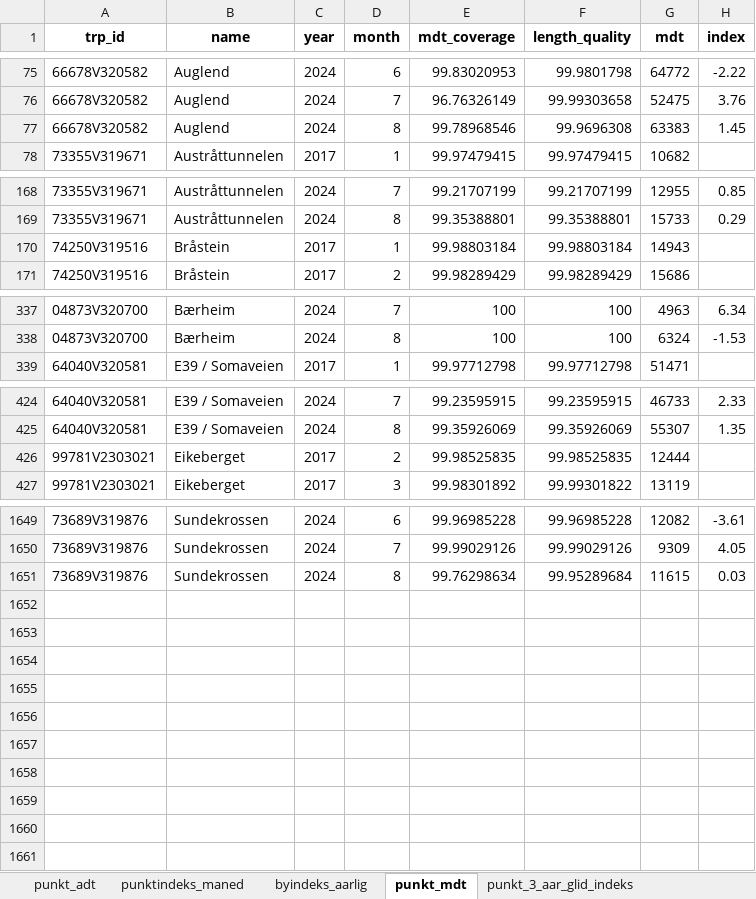
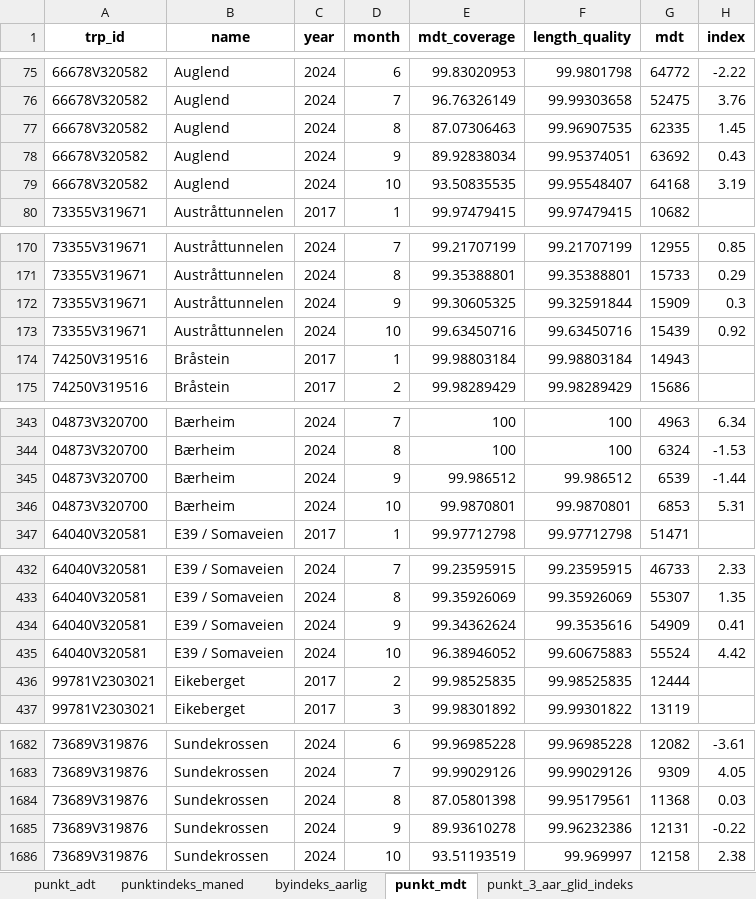
Before and after one commit to snohan/byindeks, an Excel workbook: data_indexpoints_tidy/tallmateriale_952.xlsx, sheet punkt_mdt, drawn as a sheet; only a part is shown, gaps mark what is left out; values as stored, in another font and other column widths than the file's, no borders; addresses are those after the commit; the diff covers the shown part only; the diff names each change by its address in the sheet, - before the commit and + after, or states it on an @@ line.

```diff
--- a/data_indexpoints_tidy/tallmateriale_952.xlsx (sheet punkt_mdt)
+++ b/data_indexpoints_tidy/tallmateriale_952.xlsx (sheet punkt_mdt)
-E77 (mdt_coverage): 99.78968546
+E77 (mdt_coverage): 87.07306463
-F77 (length_quality): 99.9696308
+F77 (length_quality): 99.96907535
-G77 (mdt): 63383
+G77 (mdt): 62335
+row 78: 66678V320582 | Auglend | 2024 | 9 | 89.92838034 | 99.95374051 | 63692 | 0.43
+row 79: 66678V320582 | Auglend | 2024 | 10 | 93.50835535 | 99.95548407 | 64168 | 3.19
+row 172: 73355V319671 | Austråttunnelen | 2024 | 9 | 99.30605325 | 99.32591844 | 15909 | 0.3
+row 173: 73355V319671 | Austråttunnelen | 2024 | 10 | 99.63450716 | 99.63450716 | 15439 | 0.92
+row 345: 04873V320700 | Bærheim | 2024 | 9 | 99.986512 | 99.986512 | 6539 | -1.44
+row 346: 04873V320700 | Bærheim | 2024 | 10 | 99.9870801 | 99.9870801 | 6853 | 5.31
+row 434: 64040V320581 | E39 / Somaveien | 2024 | 9 | 99.34362624 | 99.3535616 | 54909 | 0.41
+row 435: 64040V320581 | E39 / Somaveien | 2024 | 10 | 96.38946052 | 99.60675883 | 55524 | 4.42
-E1684 (mdt_coverage): 99.76298634
+E1684 (mdt_coverage): 87.05801398
-F1684 (length_quality): 99.95289684
+F1684 (length_quality): 99.95179561
-G1684 (mdt): 11615
+G1684 (mdt): 11368
+row 1685: 73689V319876 | Sundekrossen | 2024 | 9 | 89.93610278 | 99.96232386 | 12131 | -0.22
+row 1686: 73689V319876 | Sundekrossen | 2024 | 10 | 93.51193519 | 99.969997 | 12158 | 2.38
```
Also changed, not shown: 25 added rows elsewhere in this sheet, sheet punkt_3_aar_glid_indeks, sheet punktindeks_maned, sheet by_1_aar_glid_indeks, sheet by_3_aar_glid_indeks, sheet by_2_aar_glid_indeks, sheet punkt_adt, 1 more sheet, data_indexpoints_tidy/tallmateriale_16952.xlsx.
